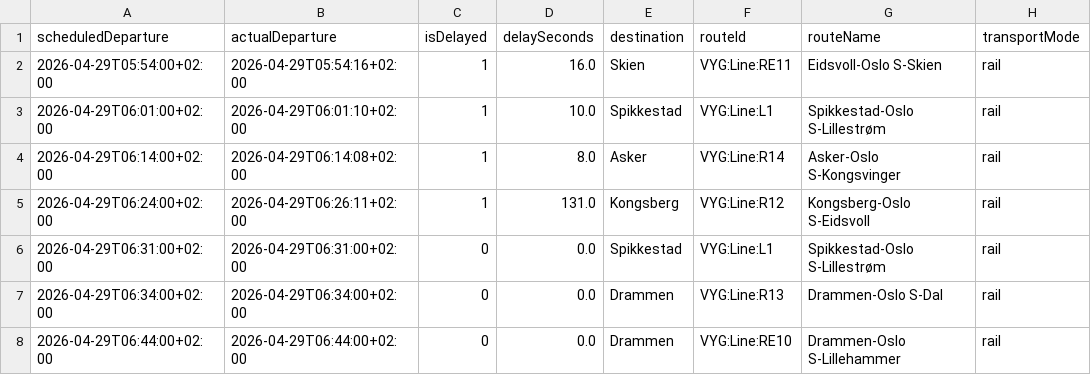
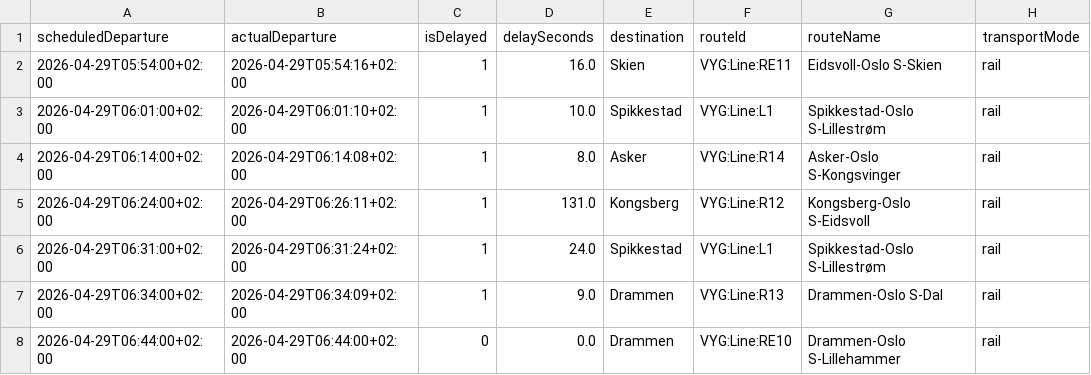
Before and after one commit to simenoddenhansen/togtider, a CSV file: reiser_oslo_sandvika/OsloS_til_Sandvika_reiser_siste_timen.csv, drawn as a sheet; only a part is shown; the diff names each change by its address in the sheet, - before the commit and + after, or states it on an @@ line.

```diff
--- a/reiser_oslo_sandvika/OsloS_til_Sandvika_reiser_siste_timen.csv
+++ b/reiser_oslo_sandvika/OsloS_til_Sandvika_reiser_siste_timen.csv
-B6 (actualDeparture): 2026-04-29T06:31:00+02:00
+B6 (actualDeparture): 2026-04-29T06:31:24+02:00
-C6:C7 (isDelayed): 0
+C6:C7 (isDelayed): 1
-D6 (delaySeconds): 0.0
+D6 (delaySeconds): 24.0
-B7 (actualDeparture): 2026-04-29T06:34:00+02:00
+B7 (actualDeparture): 2026-04-29T06:34:09+02:00
-D7 (delaySeconds): 0.0
+D7 (delaySeconds): 9.0
```
Also changed, not shown: 2 other files.
